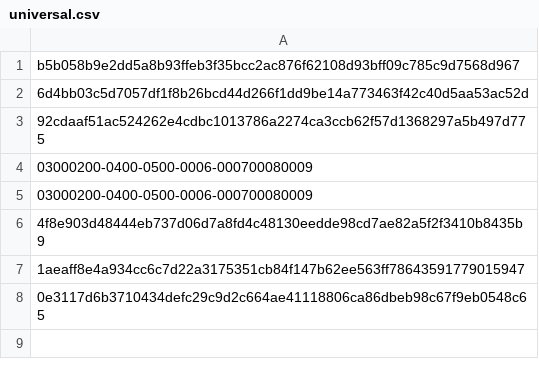
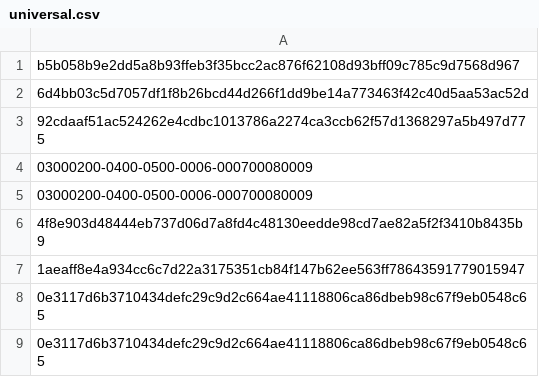
Before and after one commit to azaboi/web, a CSV file: main/universal.csv, drawn as a sheet.

Commit message:
Update universal.csv

```diff
--- a/main/universal.csv
+++ b/main/universal.csv
@@ -8 +8,2 @@ b5b058b9e2dd5a8b93ffeb3f35bcc2ac876f62108d93bff09c785c9d7568d967
 0e3117d6b3710434defc29c9d2c664ae41118806ca86dbeb98c67f9eb0548c65
+0e3117d6b3710434defc29c9d2c664ae41118806ca86dbeb98c67f9eb0548c65
```
